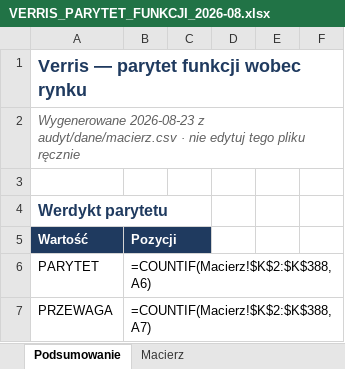
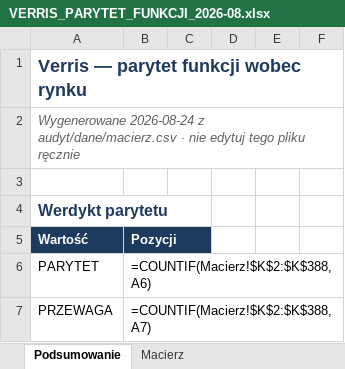
Before and after one commit to dominik-hvln/verris, an Excel workbook: audyt-parytetu-2026-08/VERRIS_PARYTET_FUNKCJI_2026-08.xlsx, sheet Podsumowanie, drawn as a sheet; only a part is shown; values as stored, in another font and other column widths than the file's, no borders; formulas without a stored value are shown as written; the diff names each change by its address in the sheet, - before the commit and + after, or states it on an @@ line.

```diff
--- a/audyt-parytetu-2026-08/VERRIS_PARYTET_FUNKCJI_2026-08.xlsx (sheet Podsumowanie)
+++ b/audyt-parytetu-2026-08/VERRIS_PARYTET_FUNKCJI_2026-08.xlsx (sheet Podsumowanie)
-A2: Wygenerowane 2026-08-23 z audyt/dane/macierz.csv…
+A2: Wygenerowane 2026-08-24 z audyt/dane/macierz.csv…
```
Also changed, not shown: sheet Macierz, plan-startowy-2026-08/VERRIS_BACKLOG_STARTOWY.xlsx, 8 other files.
